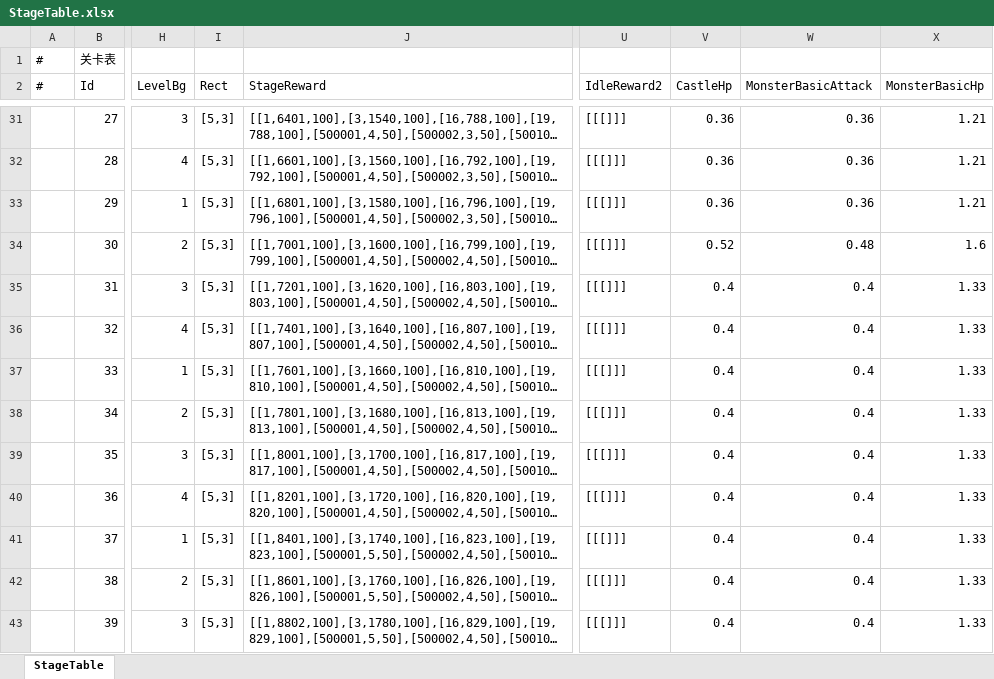
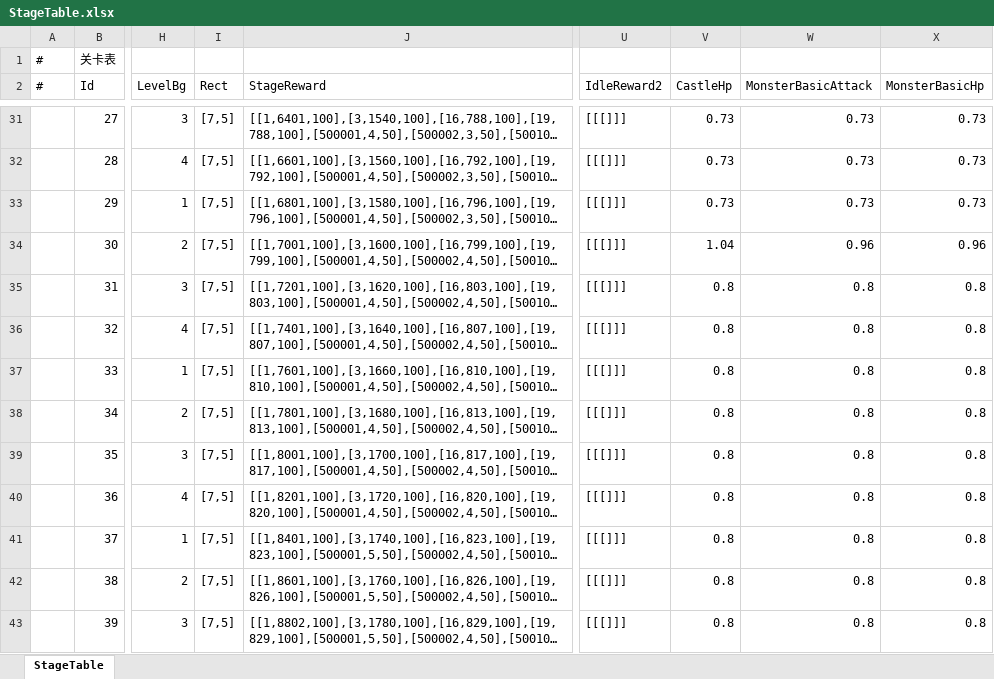
Before and after one commit to ShawnXiaoWork/DevToolBar, an Excel workbook: public/StageTable.xlsx, sheet StageTable, drawn as a sheet; only a part is shown, gaps mark what is left out; long unchanged cells end in …; values as stored, in another font and other column widths than the file's, no borders; the diff covers the shown part only; the diff names each change by its address in the sheet, - before the commit and + after, or states it on an @@ line.

```diff
--- a/public/StageTable.xlsx (sheet StageTable)
+++ b/public/StageTable.xlsx (sheet StageTable)
-I31:I43 (Rect): [5,3]
+I31:I43 (Rect): [7,5]
-V31:V33 (CastleHp): 0.36
+V31:V33 (CastleHp): 0.73
-W31:W33 (MonsterBasicAttack): 0.36
+W31:W33 (MonsterBasicAttack): 0.73
-X31:X33 (MonsterBasicHp): 1.21
+X31:X33 (MonsterBasicHp): 0.73
-V34 (CastleHp): 0.52
+V34 (CastleHp): 1.04
-W34 (MonsterBasicAttack): 0.48
+W34 (MonsterBasicAttack): 0.96
-X34 (MonsterBasicHp): 1.6
+X34 (MonsterBasicHp): 0.96
-V35:V43 (CastleHp): 0.4
+V35:V43 (CastleHp): 0.8
-W35:W43 (MonsterBasicAttack): 0.4
+W35:W43 (MonsterBasicAttack): 0.8
-X35:X43 (MonsterBasicHp): 1.33
+X35:X43 (MonsterBasicHp): 0.8
```
Also changed, not shown: 748 edited cells elsewhere in this sheet, public/ArmyTable.xlsx, public/StageStepTable.xlsx, 3 other files.
